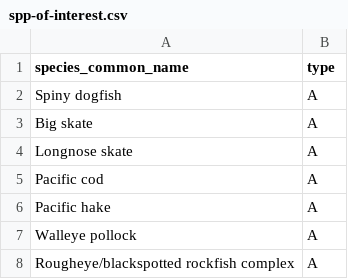
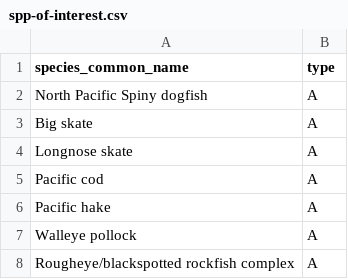
Before and after one commit to pbs-assess/gfsynopsis, a CSV file: inst/extdata/spp-of-interest.csv, drawn as a sheet; only a part is shown.

Commit message:
Fixed dogfish again

```diff
--- a/inst/extdata/spp-of-interest.csv
+++ b/inst/extdata/spp-of-interest.csv
@@ -1,3 +1,3 @@
 species_common_name,type
-Spiny dogfish,A
+North Pacific Spiny dogfish,A
 Big skate,A
```
